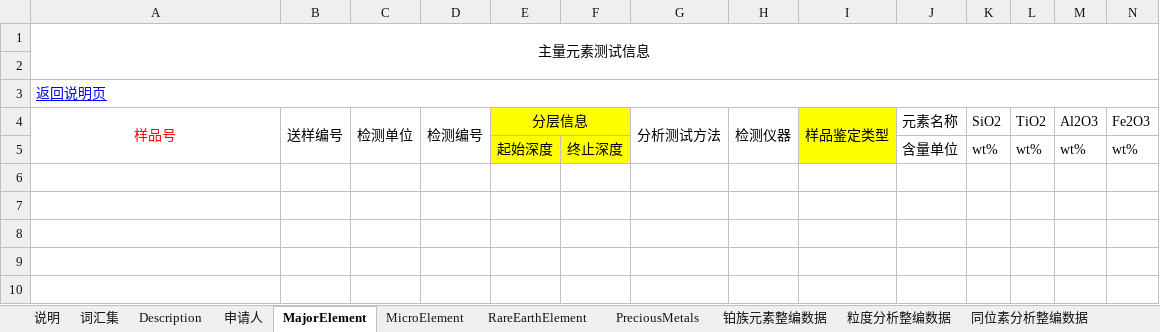
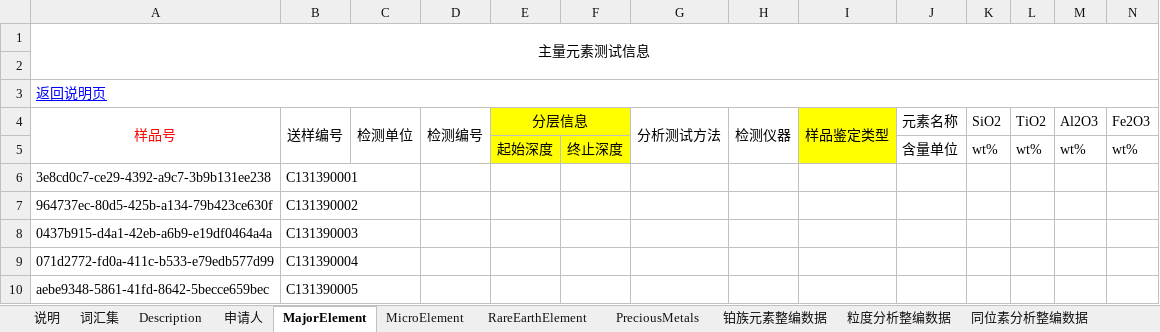
Before and after one commit to TengLongH/MetaMapping, an Excel workbook: tree/sys/result.xlsx, sheet MajorElement, drawn as a sheet; only a part is shown; values as stored, in another font and other column widths than the file's, no borders; rows hold the shown columns only; the diff names each change by its address in the sheet, - before the commit and + after, or states it on an @@ line.

```diff
--- a/tree/sys/result.xlsx (sheet MajorElement)
+++ b/tree/sys/result.xlsx (sheet MajorElement)
+row 6: 3e8cd0c7-ce29-4392-a9c7-3b9b131ee238 | C131390001
+row 7: 964737ec-80d5-425b-a134-79b423ce630f | C131390002
+row 8: 0437b915-d4a1-42eb-a6b9-e19df0464a4a | C131390003
+row 9: 071d2772-fd0a-411c-b533-e79edb577d99 | C131390004
+row 10: aebe9348-5861-41fd-8642-5becce659bec | C131390005
```
Also changed, not shown: sheet RareEarthElement, sheet MicroElement, sheet Description, tree/sys/template.xlsx, 21 other files.
